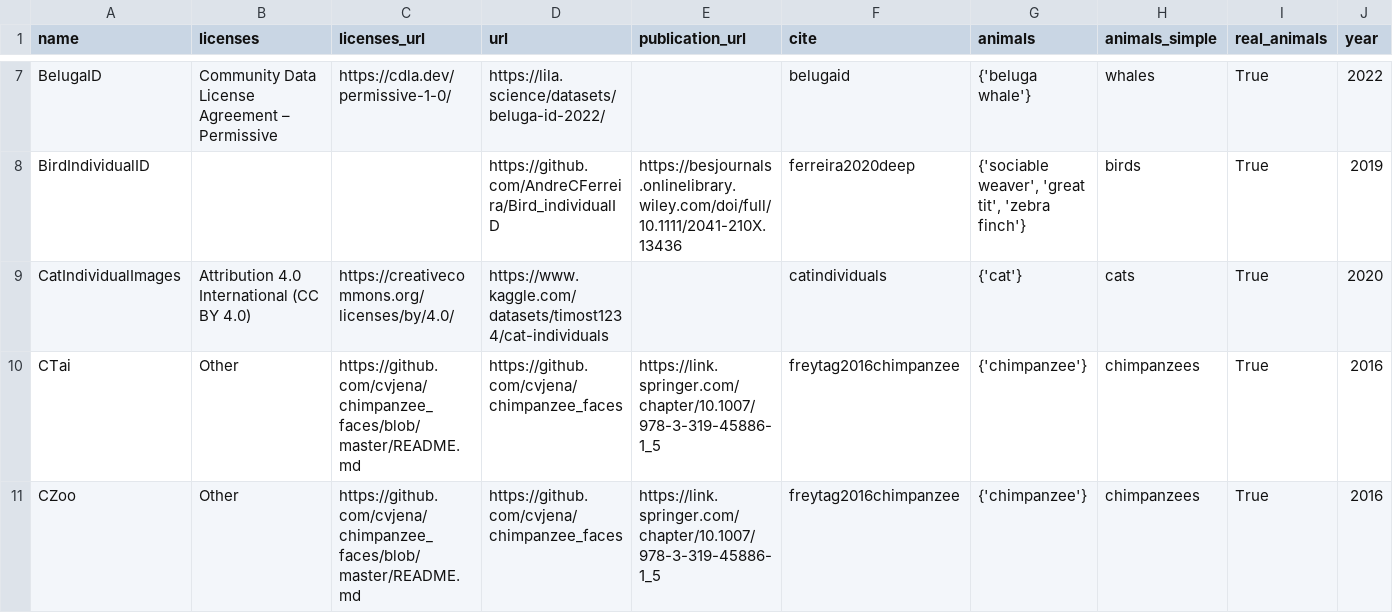
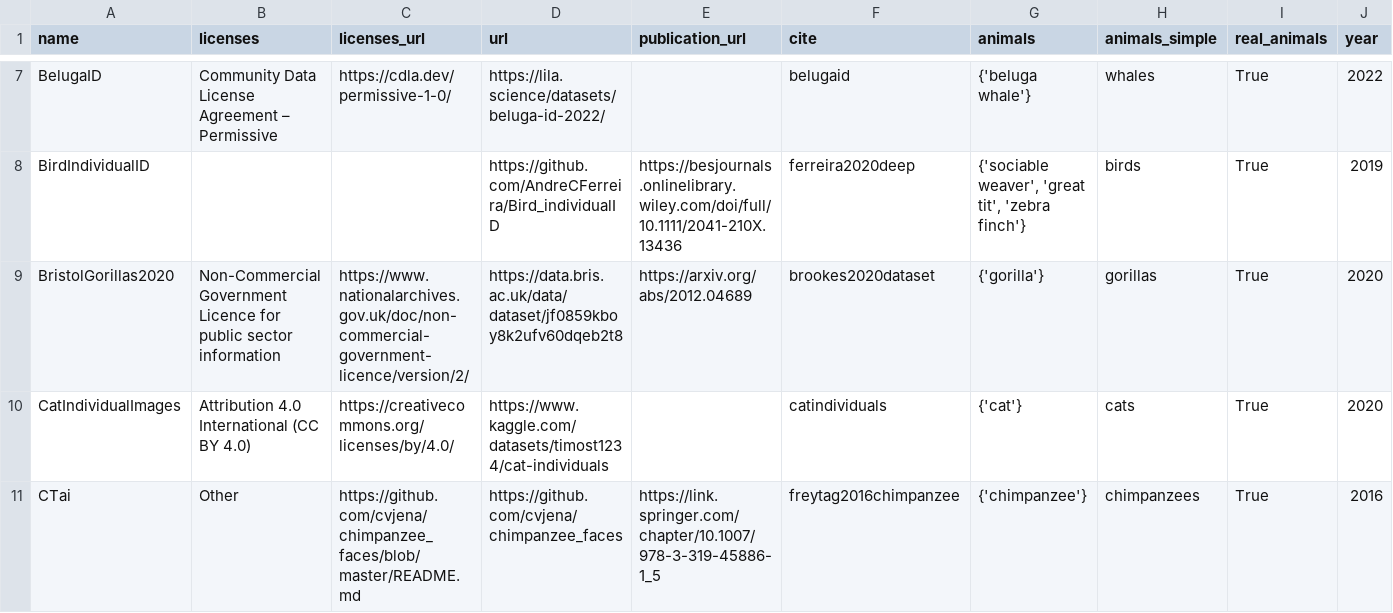
Before and after one commit to WildlifeDatasets/wildlife-datasets, a CSV file: wildlife_datasets/datasets/summary.csv, drawn as a sheet; only a part is shown, gaps mark what is left out; the shorter side is filled out with more unchanged rows; rows hold the shown columns only; the diff names each change by its address in the sheet, - before the commit and + after, or states it on an @@ line.

Commit message:
BristolGorillas2022 added

```diff
--- a/wildlife_datasets/datasets/summary.csv
+++ b/wildlife_datasets/datasets/summary.csv
+row 9: BristolGorillas2020 | Non-Commercial Government Licence for public sector information | https://www.nationalarchives.gov.uk/doc/non-commercial-government-licence/version/2/ | https://data.bris.ac.uk/data/dataset/jf0859kboy8k2ufv60dqeb2t8 | https://arxiv.org/abs/2012.04689 | brookes2020dataset | {'gorilla'} | gorillas | True | 2020
```
Also changed, not shown: 3 other files.
